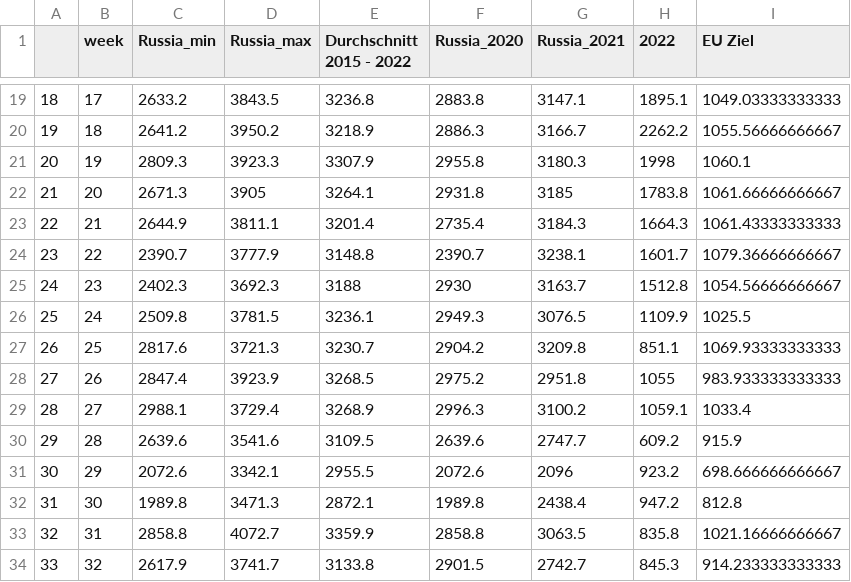
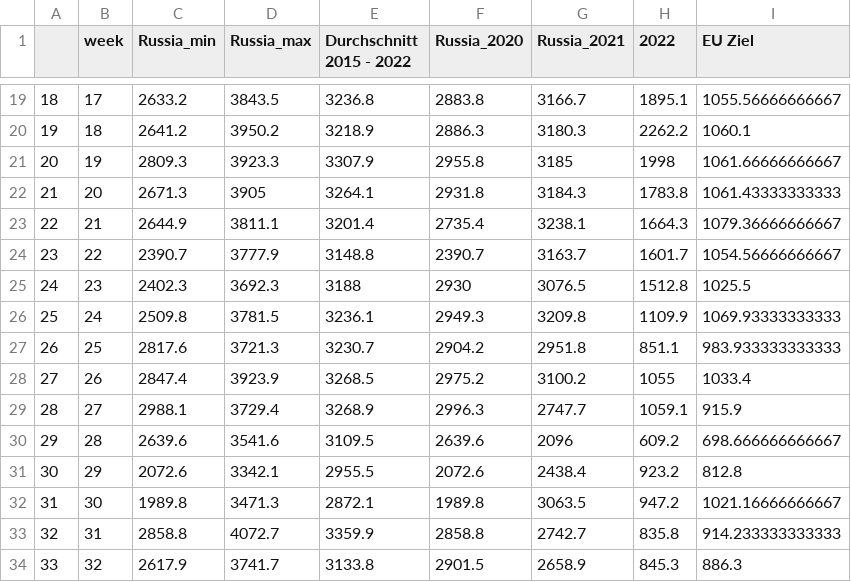
Before and after one commit to dstDatenjournalismus/2022-09-energieDashboard, a CSV file: R/output/natural_gas_russia_europe.csv, drawn as a sheet; only a part is shown, gaps mark what is left out; the diff covers the shown part only.

```diff
--- a/R/output/natural_gas_russia_europe.csv
+++ b/R/output/natural_gas_russia_europe.csv
@@ -19,16 +19,16 @@
-"18",17,2633.2,3843.5,3236.8,2883.8,3147.1,1895.1,1049.03333333333
-"19",18,2641.2,3950.2,3218.9,2886.3,3166.7,2262.2,1055.56666666667
-"20",19,2809.3,3923.3,3307.9,2955.8,3180.3,1998,1060.1
-"21",20,2671.3,3905,3264.1,2931.8,3185,1783.8,1061.66666666667
-"22",21,2644.9,3811.1,3201.4,2735.4,3184.3,1664.3,1061.43333333333
-"23",22,2390.7,3777.9,3148.8,2390.7,3238.1,1601.7,1079.36666666667
-"24",23,2402.3,3692.3,3188,2930,3163.7,1512.8,1054.56666666667
-"25",24,2509.8,3781.5,3236.1,2949.3,3076.5,1109.9,1025.5
-"26",25,2817.6,3721.3,3230.7,2904.2,3209.8,851.1,1069.93333333333
-"27",26,2847.4,3923.9,3268.5,2975.2,2951.8,1055,983.933333333333
-"28",27,2988.1,3729.4,3268.9,2996.3,3100.2,1059.1,1033.4
-"29",28,2639.6,3541.6,3109.5,2639.6,2747.7,609.2,915.9
-"30",29,2072.6,3342.1,2955.5,2072.6,2096,923.2,698.666666666667
-"31",30,1989.8,3471.3,2872.1,1989.8,2438.4,947.2,812.8
-"32",31,2858.8,4072.7,3359.9,2858.8,3063.5,835.8,1021.16666666667
-"33",32,2617.9,3741.7,3133.8,2901.5,2742.7,845.3,914.233333333333
+"18",17,2633.2,3843.5,3236.8,2883.8,3166.7,1895.1,1055.56666666667
+"19",18,2641.2,3950.2,3218.9,2886.3,3180.3,2262.2,1060.1
+"20",19,2809.3,3923.3,3307.9,2955.8,3185,1998,1061.66666666667
+"21",20,2671.3,3905,3264.1,2931.8,3184.3,1783.8,1061.43333333333
+"22",21,2644.9,3811.1,3201.4,2735.4,3238.1,1664.3,1079.36666666667
+"23",22,2390.7,3777.9,3148.8,2390.7,3163.7,1601.7,1054.56666666667
+"24",23,2402.3,3692.3,3188,2930,3076.5,1512.8,1025.5
+"25",24,2509.8,3781.5,3236.1,2949.3,3209.8,1109.9,1069.93333333333
+"26",25,2817.6,3721.3,3230.7,2904.2,2951.8,851.1,983.933333333333
+"27",26,2847.4,3923.9,3268.5,2975.2,3100.2,1055,1033.4
+"28",27,2988.1,3729.4,3268.9,2996.3,2747.7,1059.1,915.9
+"29",28,2639.6,3541.6,3109.5,2639.6,2096,609.2,698.666666666667
+"30",29,2072.6,3342.1,2955.5,2072.6,2438.4,923.2,812.8
+"31",30,1989.8,3471.3,2872.1,1989.8,3063.5,947.2,1021.16666666667
+"32",31,2858.8,4072.7,3359.9,2858.8,2742.7,835.8,914.233333333333
+"33",32,2617.9,3741.7,3133.8,2901.5,2658.9,845.3,886.3
```
Also changed, not shown: 81 edited cells elsewhere in this file, R/output/weekly_fuel_prices/historic/historic_diesel.csv, R/output/weekly_fuel_prices/weeky_fuel_prices.csv, 2 other files.
